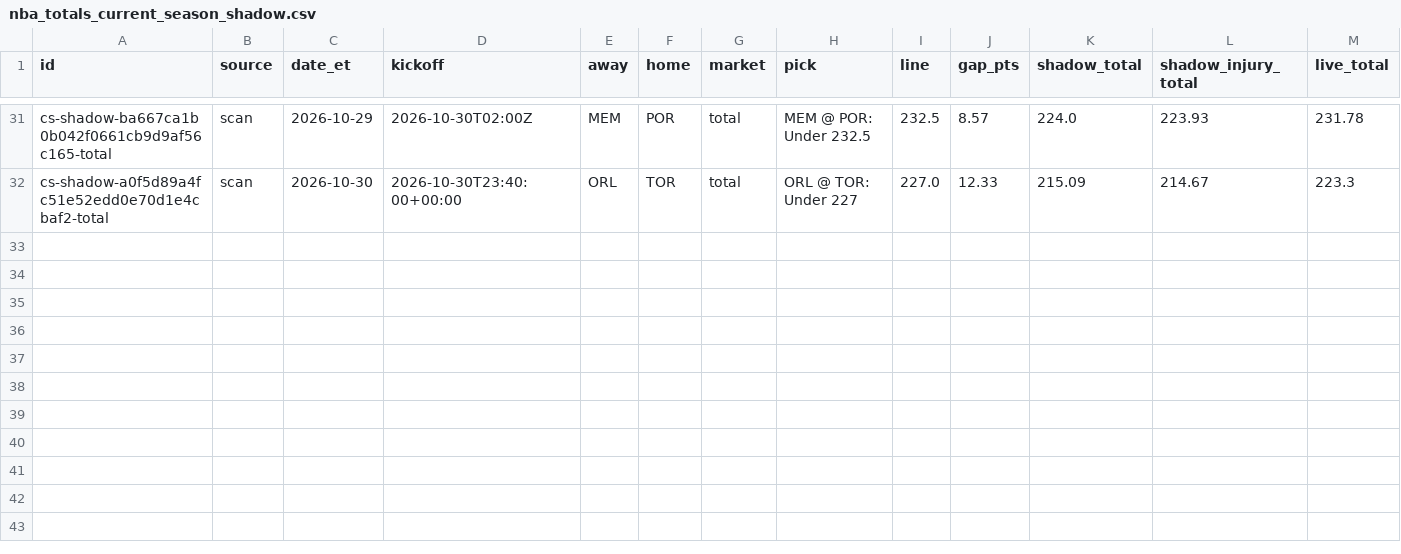
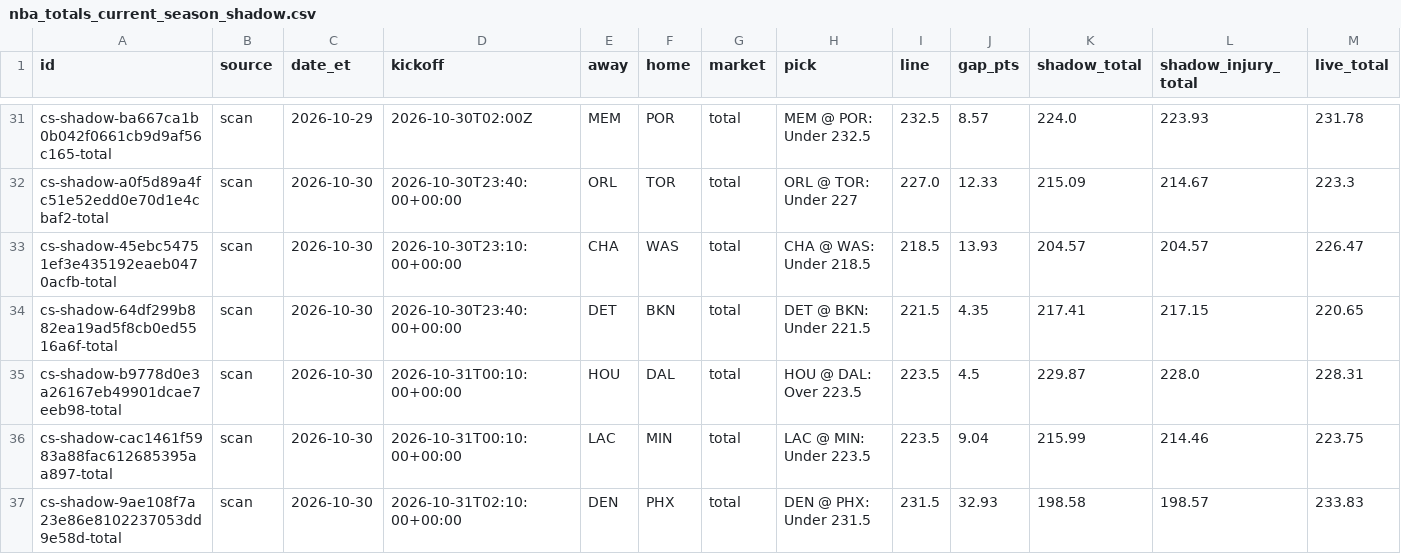
Before and after one commit to psudad/sharp-scout, a CSV file: data/paper/nba_totals_current_season_shadow.csv, drawn as a sheet; only a part is shown, gaps mark what is left out; rows hold the shown columns only; the diff names each change by its address in the sheet, - before the commit and + after, or states it on an @@ line.

```diff
--- a/data/paper/nba_totals_current_season_shadow.csv
+++ b/data/paper/nba_totals_current_season_shadow.csv
+row 33: cs-shadow-45ebc54751ef3e435192eaeb0470acfb-total | scan | 2026-10-30 | 2026-10-30T23:10:00+00:00 | CHA | WAS | total | CHA @ WAS: Under 218.5 | 218.5 | 13.93 | 204.57 | 204.57 | 226.47
+row 34: cs-shadow-64df299b882ea19ad5f8cb0ed5516a6f-total | scan | 2026-10-30 | 2026-10-30T23:40:00+00:00 | DET | BKN | total | DET @ BKN: Under 221.5 | 221.5 | 4.35 | 217.41 | 217.15 | 220.65
+row 35: cs-shadow-b9778d0e3a26167eb49901dcae7eeb98-total | scan | 2026-10-30 | 2026-10-31T00:10:00+00:00 | HOU | DAL | total | HOU @ DAL: Over 223.5 | 223.5 | 4.5 | 229.87 | 228.0 | 228.31
+row 36: cs-shadow-cac1461f5983a88fac612685395aa897-total | scan | 2026-10-30 | 2026-10-31T00:10:00+00:00 | LAC | MIN | total | LAC @ MIN: Under 223.5 | 223.5 | 9.04 | 215.99 | 214.46 | 223.75
+row 37: cs-shadow-9ae108f7a23e86e8102237053dd9e58d-total | scan | 2026-10-30 | 2026-10-31T02:10:00+00:00 | DEN | PHX | total | DEN @ PHX: Under 231.5 | 231.5 | 32.93 | 198.58 | 198.57 | 233.83
```
Also changed, not shown: data/paper/nba_pace_of_play_official.csv, docs/nba_pace_of_play_official.csv, 26 other files.
